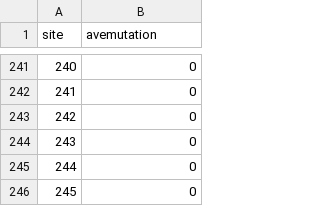
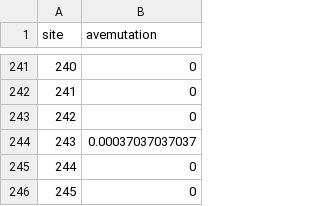
Before and after one commit to hmmachko/TcellEpitopeComparisons, a CSV file: human/M1/trunkavemutationpersite.csv, drawn as a sheet; only a part is shown, gaps mark what is left out; the diff covers the shown part only.

```diff
--- a/human/M1/trunkavemutationpersite.csv
+++ b/human/M1/trunkavemutationpersite.csv
@@ -243,3 +243,3 @@ site,avemutation
 242,0
-243,0
+243,0.00037037037037
 244,0
```
Also changed, not shown: 6 edited cells elsewhere in this file, human/M1/cd8trunkrandomdistribution.csv, human/NP/cd8trunkrandomdistribution.csv, 16 other files.
